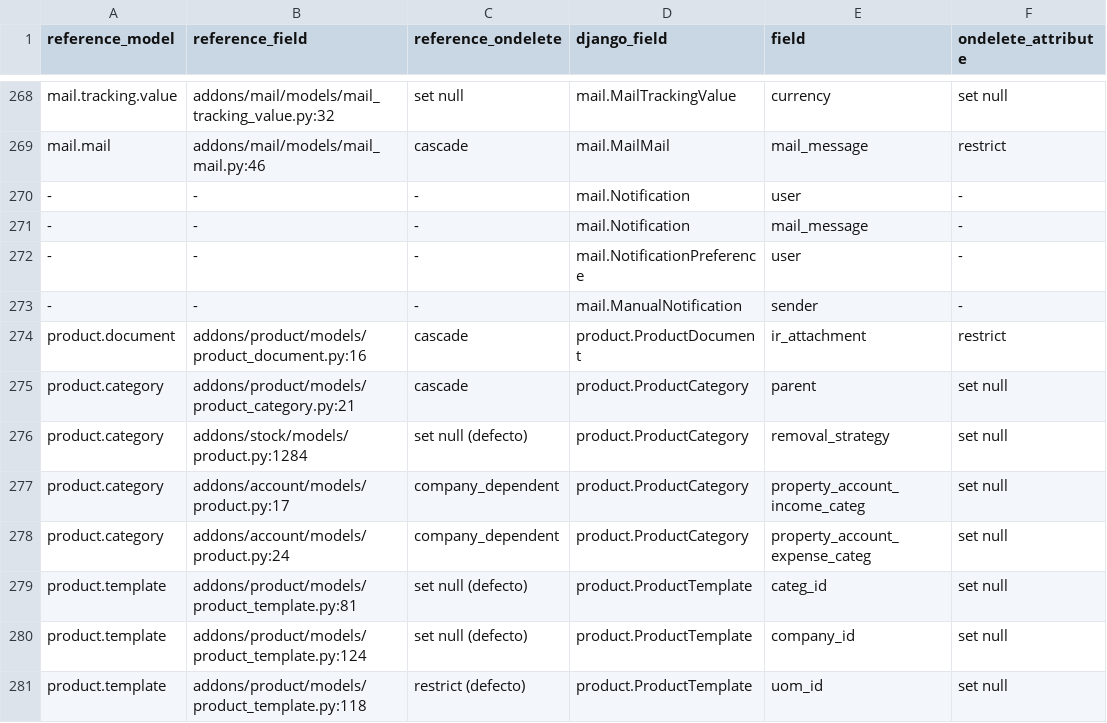
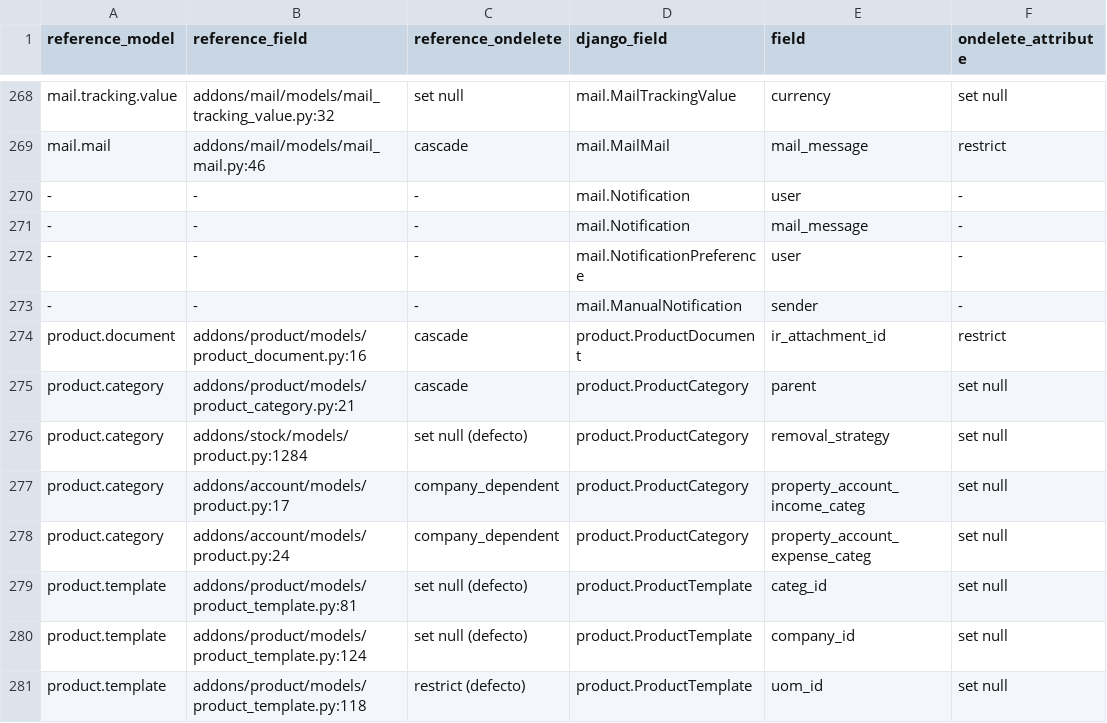
Before and after one commit to jcg-admin/kaupamex-api, a TSV file: scripts/workbench/orm-continuation-plan-20261103T095630/outputs/fk_reference_ondelete.tsv, drawn as a sheet; only a part is shown, gaps mark what is left out; the diff names each change by its address in the sheet, - before the commit and + after, or states it on an @@ line.

Commit message:
Name the product.document attachment link ir_attachment_id
product.document inherits ir.attachment through ir_attachment_id
(product_document.py:11-16); the port named the link ir_attachment.
Migration 0037 runs no SQL.

clean() and delete() tested presence through the integer attname;
after the rename that name is the record, and reading an unassigned
required FK raises, so both now test ir_attachment_id_id. The ordering
and the for_record lookups cross the new name; the old ordering made
Django refuse to load the model (models.E015).

Nullification: reading the record in the clean() guard fails exactly
the no-attachment test. Derived subset: 187 passed.

```diff
--- a/scripts/workbench/orm-continuation-plan-20261103T095630/outputs/fk_reference_ondelete.tsv
+++ b/scripts/workbench/orm-continuation-plan-20261103T095630/outputs/fk_reference_ondelete.tsv
-E274 (field): ir_attachment
+E274 (field): ir_attachment_id
```
Also changed, not shown: 4 other files.
